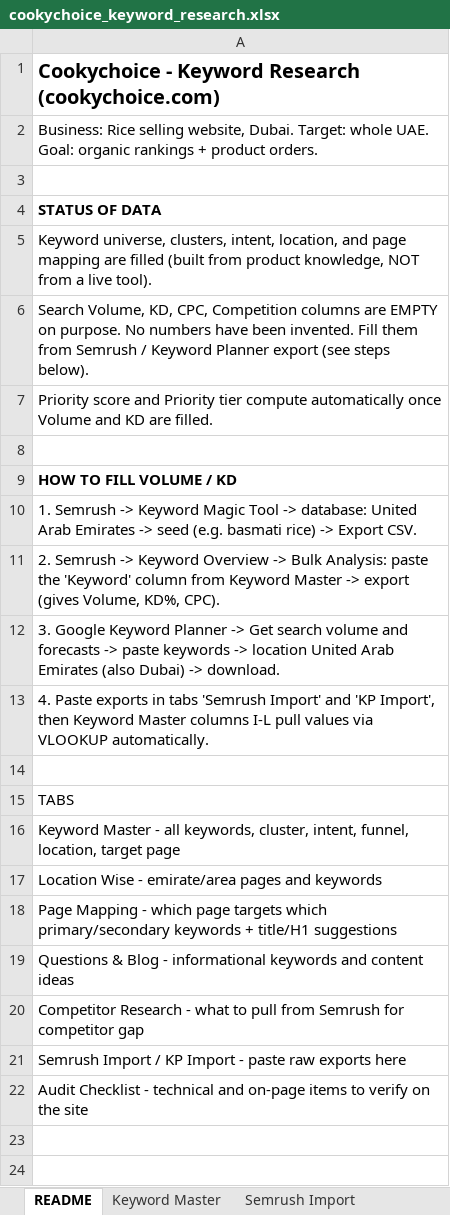
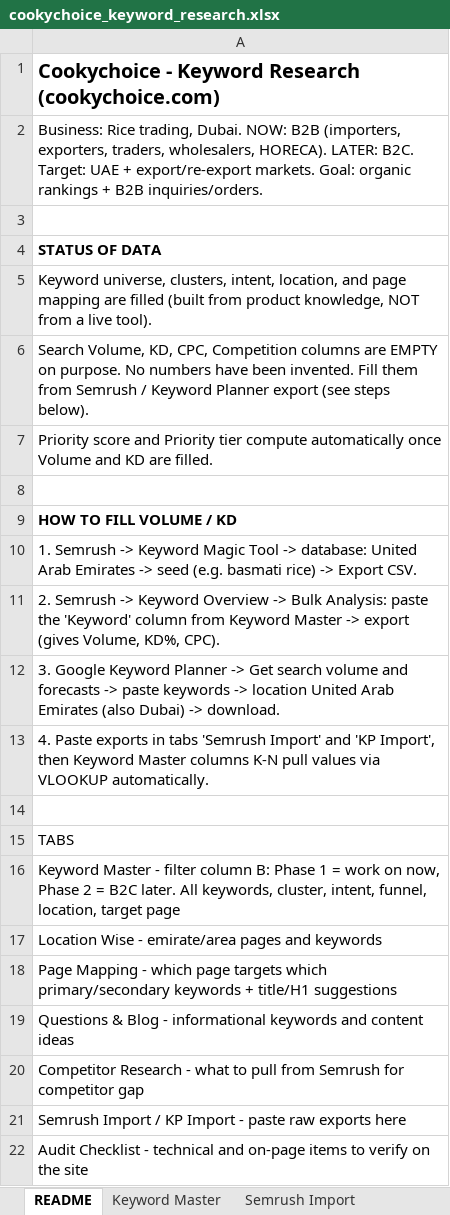
Before and after one commit to hsimchatgpt-max/hsim-internship, an Excel workbook: projects/cookychoice/cookychoice_keyword_research.xlsx, sheet README, drawn as a sheet; values as stored, in another font and other column widths than the file's, no borders; the diff names each change by its address in the sheet, - before the commit and + after, or states it on an @@ line.

```diff
--- a/projects/cookychoice/cookychoice_keyword_research.xlsx (sheet README)
+++ b/projects/cookychoice/cookychoice_keyword_research.xlsx (sheet README)
-A2: Business: Rice selling website, Dubai. Target: whole UAE. Goal: organic rankings + product orders.
+A2: Business: Rice trading, Dubai. NOW: B2B (importers, exporters, traders, wholesalers, HORECA). LATER: B2C. Target: UAE + export/re-export markets. Goal: organic rankings + B2B inquiries/orders.
-A13: …Master columns I-L pull values…
+A13: …Master columns K-N pull values…
-A16: …Master - all keywords, cluster,…
+A16: …Master - filter column B: Phase 1 = work on now, Phase 2 = B2C later. All keywords, cluster,…
```
Also changed, not shown: sheet Keyword Master, sheet Page Mapping.
